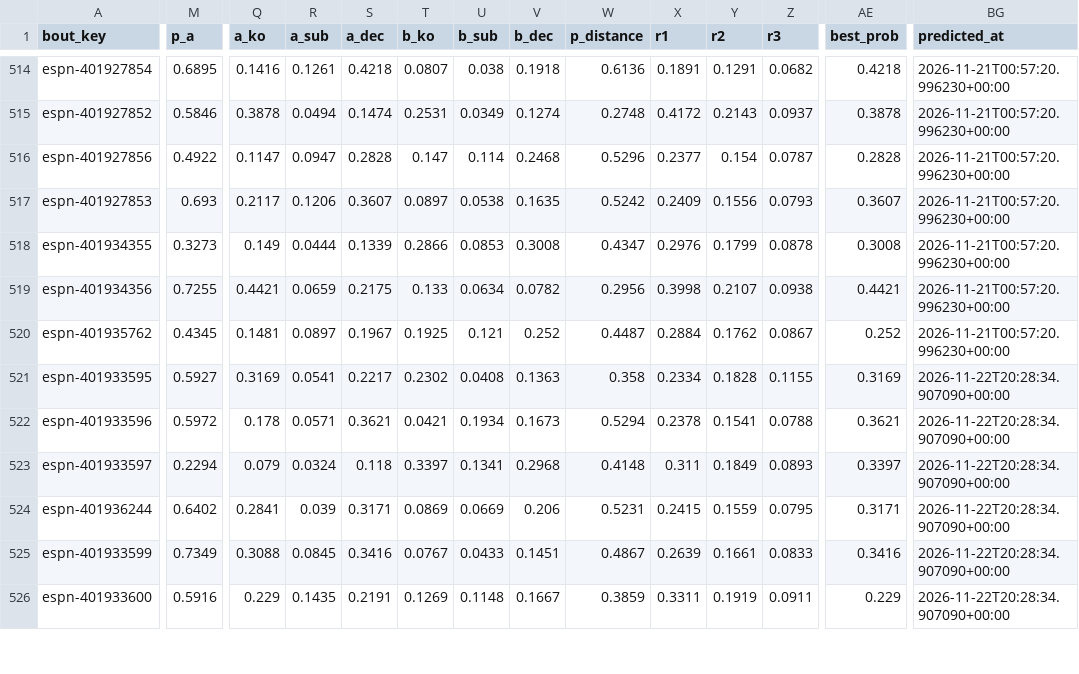
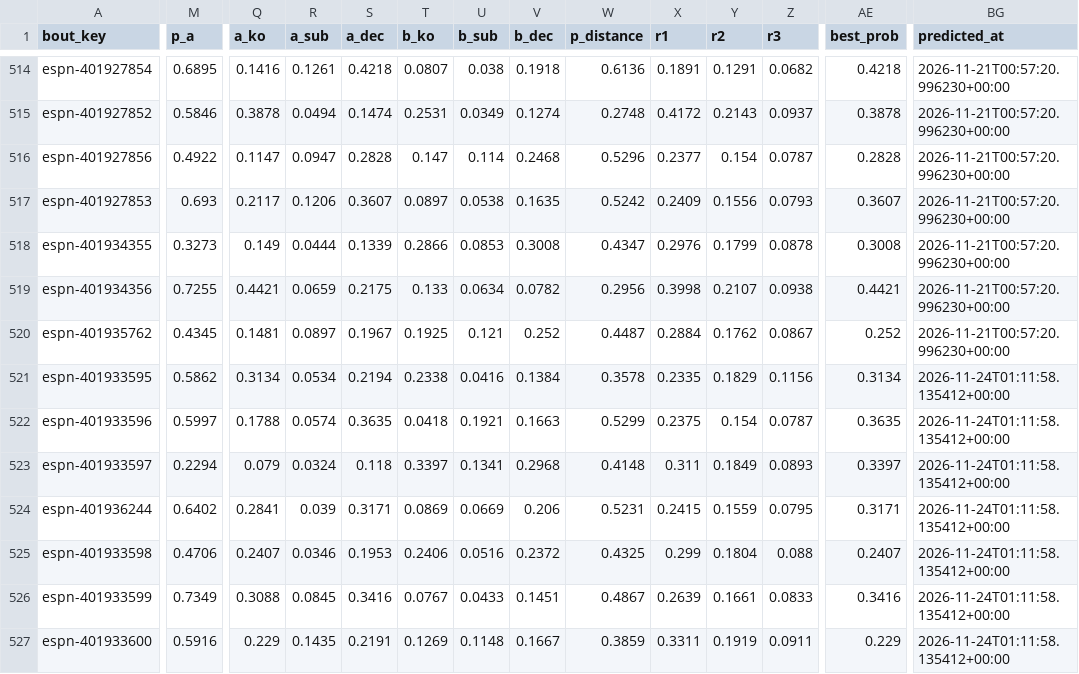
Before and after one commit to AramyJFerrent/AramyJFerrent, a CSV file: UFCFightPredictor/predictions/log.csv, drawn as a sheet; only a part is shown, gaps mark what is left out; addresses are those after the commit; rows hold the shown columns only; the diff covers the shown part only; the diff names each change by its address in the sheet, - before the commit and + after, or states it on an @@ line.

```diff
--- a/UFCFightPredictor/predictions/log.csv
+++ b/UFCFightPredictor/predictions/log.csv
-M521 (p_a): 0.5927
+M521 (p_a): 0.5862
-Q521 (a_ko): 0.3169
+Q521 (a_ko): 0.3134
-R521 (a_sub): 0.0541
+R521 (a_sub): 0.0534
-S521 (a_dec): 0.2217
+S521 (a_dec): 0.2194
-T521 (b_ko): 0.2302
+T521 (b_ko): 0.2338
-U521 (b_sub): 0.0408
+U521 (b_sub): 0.0416
-V521 (b_dec): 0.1363
+V521 (b_dec): 0.1384
-W521 (p_distance): 0.358
+W521 (p_distance): 0.3578
-X521 (r1): 0.2334
+X521 (r1): 0.2335
-Y521 (r2): 0.1828
+Y521 (r2): 0.1829
-Z521 (r3): 0.1155
+Z521 (r3): 0.1156
-AE521 (best_prob): 0.3169
+AE521 (best_prob): 0.3134
-BG521:BG524 (predicted_at): 2026-11-22T20:28:34.907090+00:00
+BG521:BG524 (predicted_at): 2026-11-24T01:11:58.135412+00:00
-M522 (p_a): 0.5972
+M522 (p_a): 0.5997
-Q522 (a_ko): 0.178
+Q522 (a_ko): 0.1788
-R522 (a_sub): 0.0571
+R522 (a_sub): 0.0574
-S522 (a_dec): 0.3621
+S522 (a_dec): 0.3635
-T522 (b_ko): 0.0421
+T522 (b_ko): 0.0418
-U522 (b_sub): 0.1934
+U522 (b_sub): 0.1921
-V522 (b_dec): 0.1673
+V522 (b_dec): 0.1663
-W522 (p_distance): 0.5294
+W522 (p_distance): 0.5299
-X522 (r1): 0.2378
+X522 (r1): 0.2375
-Y522 (r2): 0.1541
+Y522 (r2): 0.154
-Z522 (r3): 0.0788
+Z522 (r3): 0.0787
-AE522 (best_prob): 0.3621
+AE522 (best_prob): 0.3635
+row 525: espn-401933598 | 0.4706 | 0.2407 | 0.0346 | 0.1953 | 0.2406 | 0.0516 | 0.2372 | 0.4325 | 0.299 | 0.1804 | 0.088 | 0.2407 | 2026-11-24T01:11:58.135412+00:00
-BG526:BG527 (predicted_at): 2026-11-22T20:28:34.907090+00:00
+BG526:BG527 (predicted_at): 2026-11-24T01:11:58.135412+00:00
```
Also changed, not shown: 1 removed row and 19 edited cells elsewhere in this file, UFCFightPredictor/data/odds_log.csv, UFCFightPredictor/predictions/ratings.csv, 2 other files.
